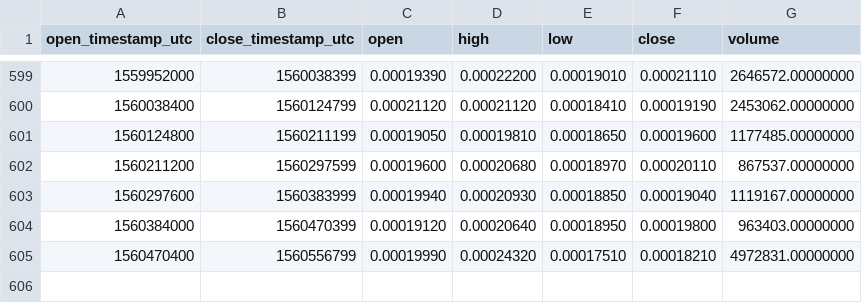
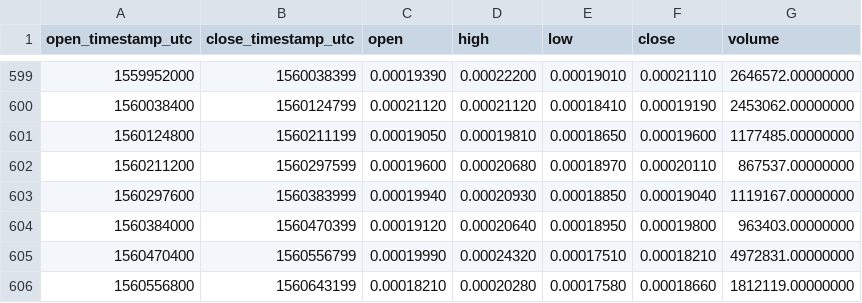
Before and after one commit to cryptobigbro/binance-ASTETH, a CSV file: binance-ASTETH-1d.csv, drawn as a sheet; only a part is shown, gaps mark what is left out.

Commit message:
Update OHLCV data.

```diff
--- a/binance-ASTETH-1d.csv
+++ b/binance-ASTETH-1d.csv
@@ -605 +605,2 @@ open_timestamp_utc,close_timestamp_utc,open,high,low,close,volume
 1560470400,1560556799,0.00019990,0.00024320,0.00017510,0.00018210,4972831.00000000
+1560556800,1560643199,0.00018210,0.00020280,0.00017580,0.00018660,1812119.00000000
```
Also changed, not shown: 1 other file.
